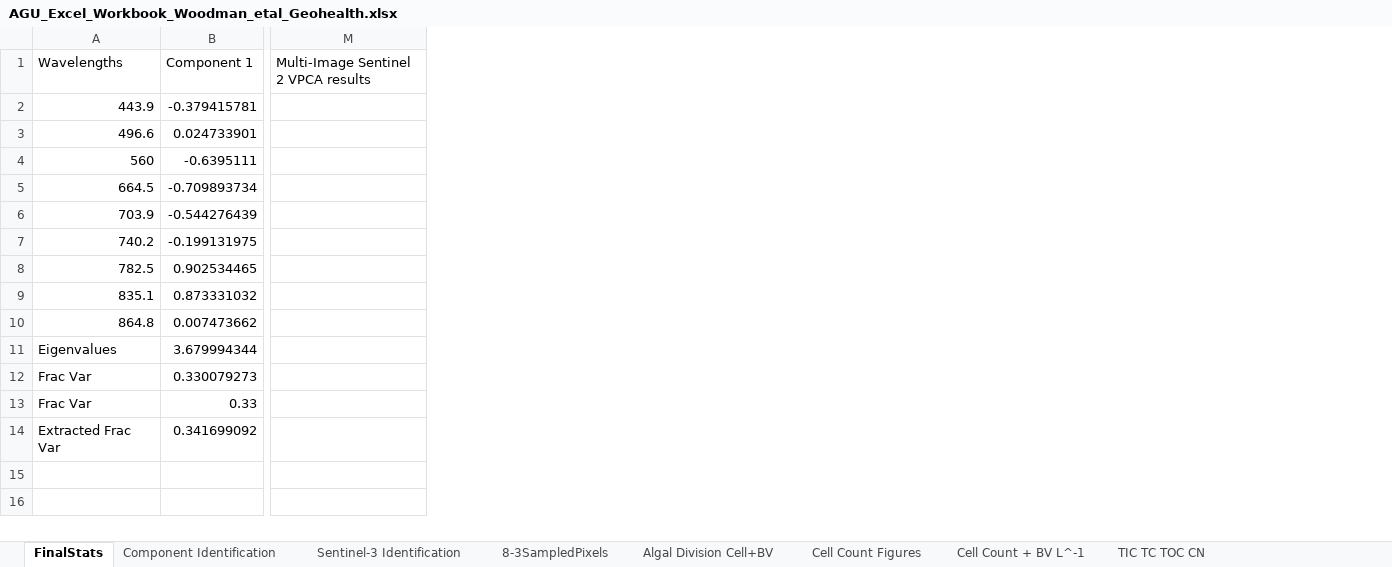
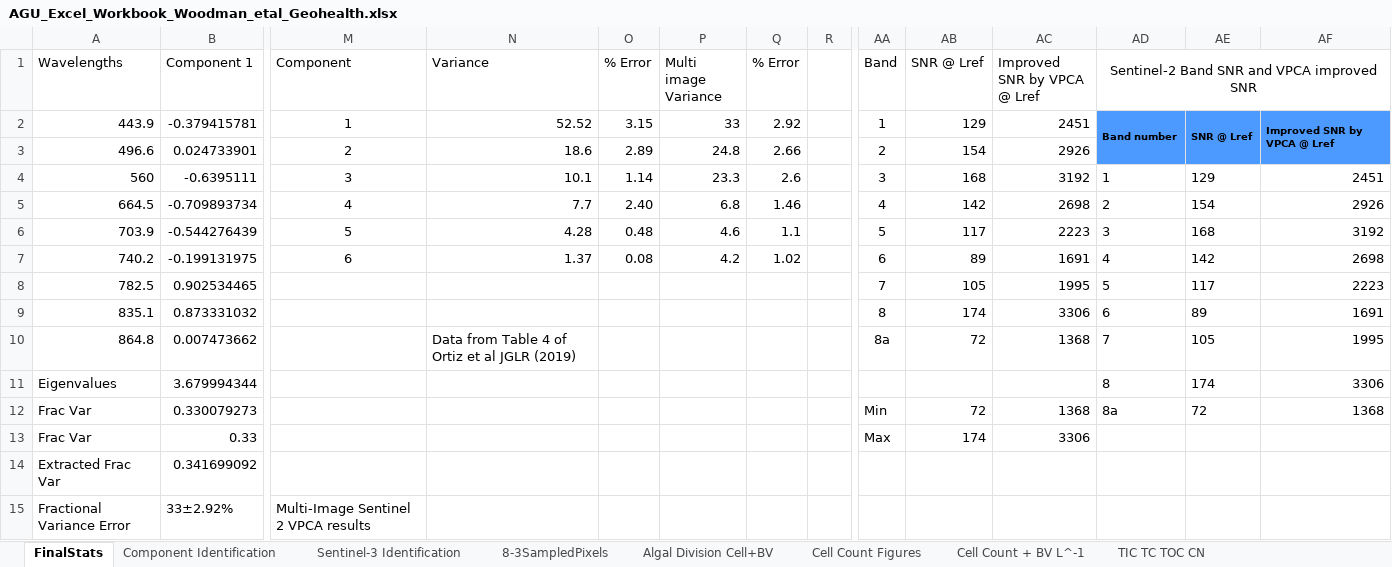
Before and after one commit to macwoodman/Sentinel-2_VPCA_Multi-imageDecomposition, an Excel workbook: AGU_Excel_Workbook_Woodman_etal_Geohealth.xlsx, sheet FinalStats, drawn as a sheet; only a part is shown, gaps mark what is left out; values as stored, in another font and other column widths than the file's, no borders; charts and pictures not drawn; rows hold the shown columns only; the diff covers the shown part only; the diff names each change by its address in the sheet, - before the commit and + after, or states it on an @@ line.

Commit message:
Add files via upload

```diff
--- a/AGU_Excel_Workbook_Woodman_etal_Geohealth.xlsx (sheet FinalStats)
+++ b/AGU_Excel_Workbook_Woodman_etal_Geohealth.xlsx (sheet FinalStats)
+column N (Variance), rows 2-10: 52.52 | 18.6 | 10.1 | 7.7 | 4.28 | 1.37 |  |  | Data from Table 4 of Ortiz et al JGLR (2019)
+column O (% Error), rows 2-7: 3.15 | 2.89 | 1.14 | 2.40 | 0.48 | 0.08
+column P (Multi image Variance), rows 2-7: 33 | 24.8 | 23.3 | 6.8 | 4.6 | 4.2
+column Q (% Error), rows 2-7: 2.92 | 2.66 | 2.6 | 1.46 | 1.1 | 1.02
+column R, empty
+column AA (Band), rows 2-13: 1 | 2 | 3 | 4 | 5 | 6 | 7 | 8 | 8a |  | Min | Max
+column AB (SNR @ Lref), rows 2-13: 129 | 154 | 168 | 142 | 117 | 89 | 105 | 174 | 72 |  | 72 | 174
+column AC (Improved SNR by VPCA @ Lref), rows 2-13: 2451 | 2926 | 3192 | 2698 | 2223 | 1691 | 1995 | 3306 | 1368 |  | 1368 | 3306
+column AD, rows 1-12: Sentinel-2 Band SNR and VPCA improved SNR | Band number |  | 1 | 2 | 3 | 4 | 5 | 6 | 7 | 8 | 8a
+column AE, rows 2-12: SNR @ Lref |  | 129 | 154 | 168 | 142 | 117 | 89 | 105 | 174 | 72
+column AF, rows 2-12: Improved SNR by VPCA @ Lref |  | 2451 | 2926 | 3192 | 2698 | 2223 | 1691 | 1995 | 3306 | 1368
-M1: Multi-Image Sentinel 2 VPCA results
+M1: Component
-M2 (Component): (empty)
+M2 (Component): 1
-M3 (Component): (empty)
+M3 (Component): 2
-M4 (Component): (empty)
+M4 (Component): 3
-M5 (Component): (empty)
+M5 (Component): 4
-M6 (Component): (empty)
+M6 (Component): 5
-M7 (Component): (empty)
+M7 (Component): 6
+row 15: Fractional Variance Error | 33±2.92% | Multi-Image Sentinel 2 VPCA results
```
Also changed, not shown: 8 added columns elsewhere in this sheet, charts or pictures.
